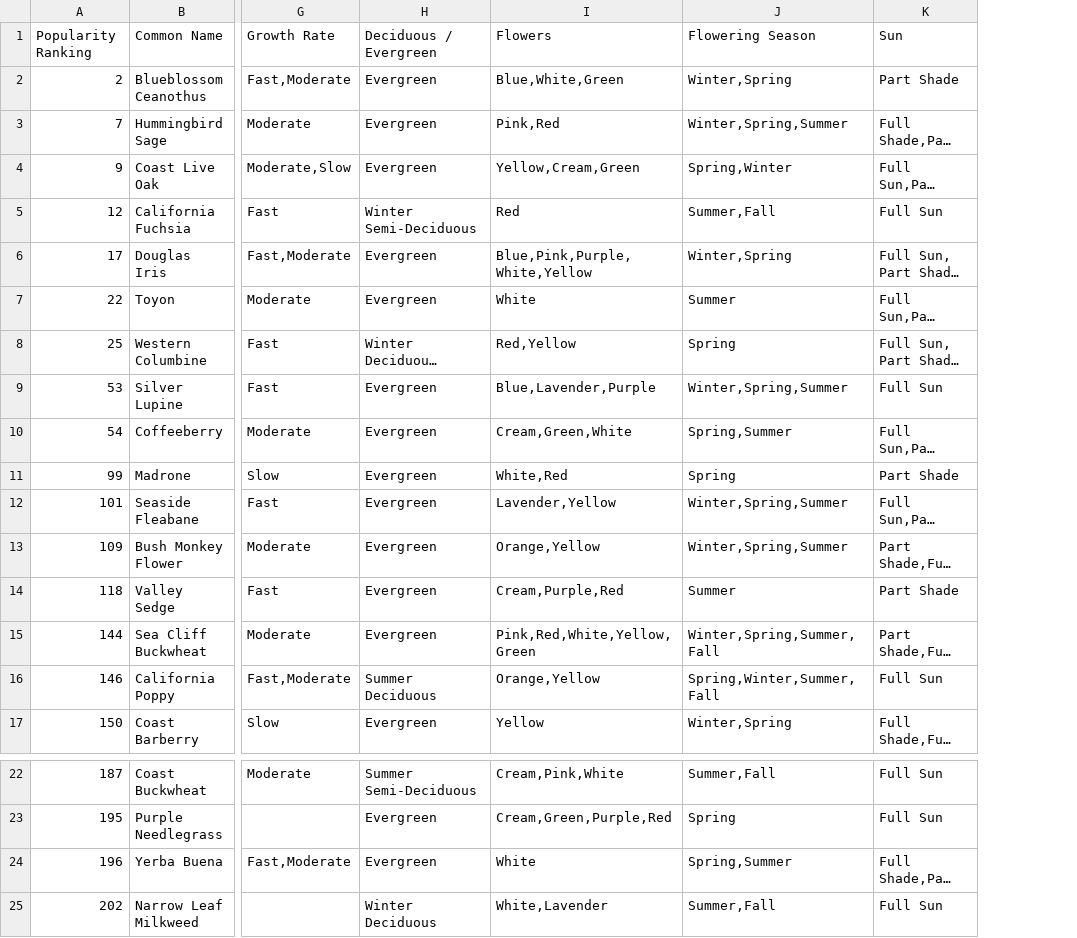
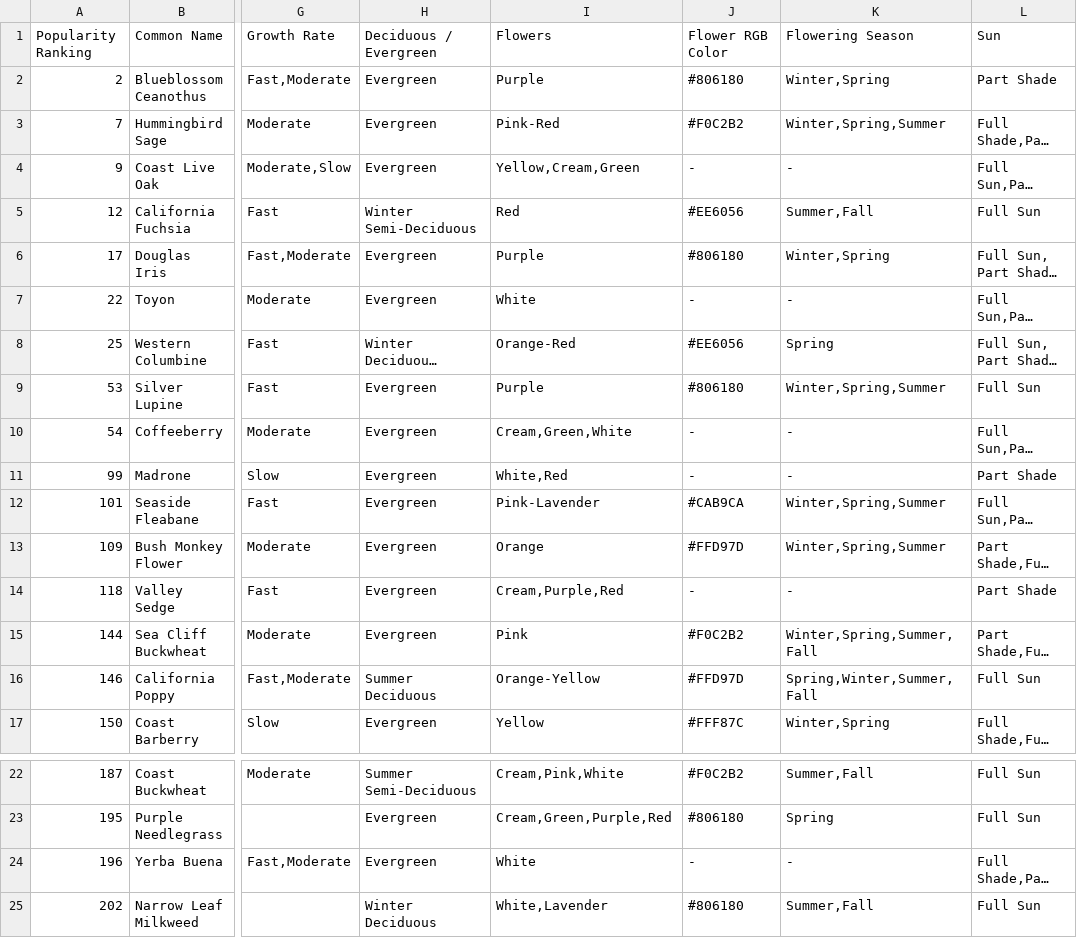
Before and after one commit to hackerharker/Plant-Visually, a CSV file: Eco_Patch_Plants_Dataset.csv, drawn as a sheet; only a part is shown, gaps mark what is left out; long unchanged cells end in …; addresses are those after the commit; the diff names each change by its address in the sheet, - before the commit and + after, or states it on an @@ line.

Commit message:
final project

```diff
--- a/Eco_Patch_Plants_Dataset.csv
+++ b/Eco_Patch_Plants_Dataset.csv
+column J, rows 1-17: Flower RGB Color | #806180 | #F0C2B2 | - | #EE6056 | #806180 | - | #EE6056 | #806180 | - | - | #CAB9CA | #FFD97D | - | #F0C2B2 | #FFD97D | #FFF87C; rows 22-25: #F0C2B2 | #806180 | - | #806180
-I2: Blue,White,Green
+I2: Purple
-I3: Pink,Red
+I3: Pink-Red
-K4: Spring,Winter
+K4: -
-I6: Blue,Pink,Purple,White,Yellow
+I6: Purple
-K7: Summer
+K7: -
-I8: Red,Yellow
+I8: Orange-Red
-I9: Blue,Lavender,Purple
+I9: Purple
-K10: Spring,Summer
+K10: -
-K11: Spring
+K11: -
-I12: Lavender,Yellow
+I12: Pink-Lavender
-I13: Orange,Yellow
+I13: Orange
-K14: Summer
+K14: -
-I15: Pink,Red,White,Yellow,Green
+I15: Pink
-I16: Orange,Yellow
+I16: Orange-Yellow
-K24: Spring,Summer
+K24: -
```
